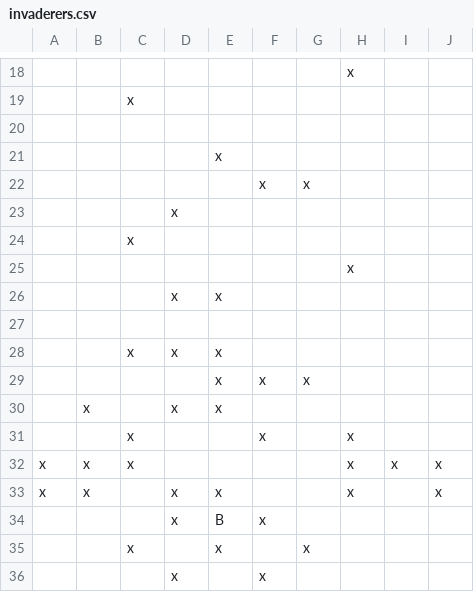
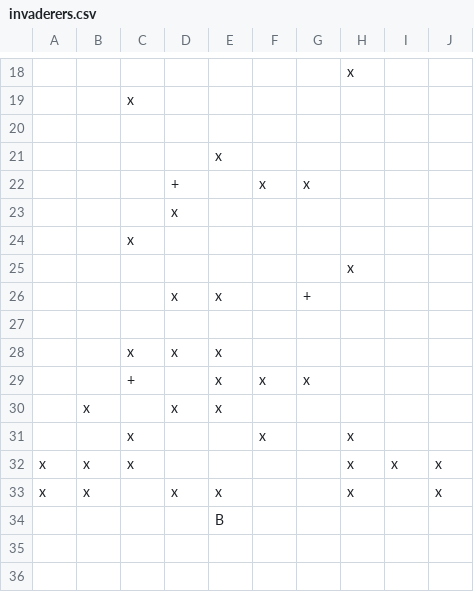
Before and after one commit to parmandorc/octet, a CSV file: octet/src/examples/example_invaderers/invaderers.csv, drawn as a sheet; only a part is shown, gaps mark what is left out; removed rows and columns are numbered as before the commit, all else as after; the diff names each change by its address in the sheet, - before the commit and + after, or states it on an @@ line.

```diff
--- a/octet/src/examples/example_invaderers/invaderers.csv
+++ b/octet/src/examples/example_invaderers/invaderers.csv
-D22: (empty)
+D22: +
-G26: (empty)
+G26: +
-C29: (empty)
+C29: +
-row 34:  |  |  | x | B | x
-row 35:  |  | x |  | x |  | x
-row 36:  |  |  | x |  | x
+row 34:  |  |  |  | B
```
Also changed, not shown: 1 other file.
